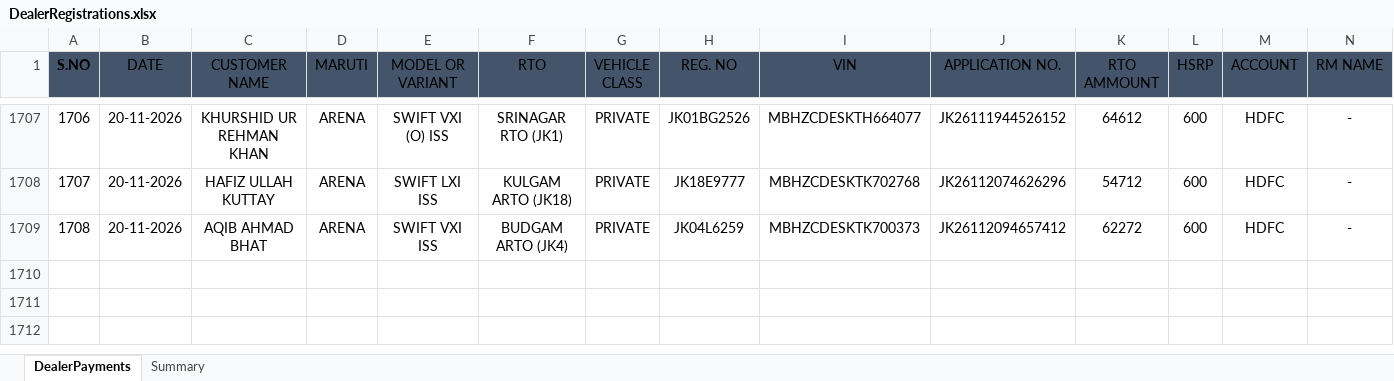
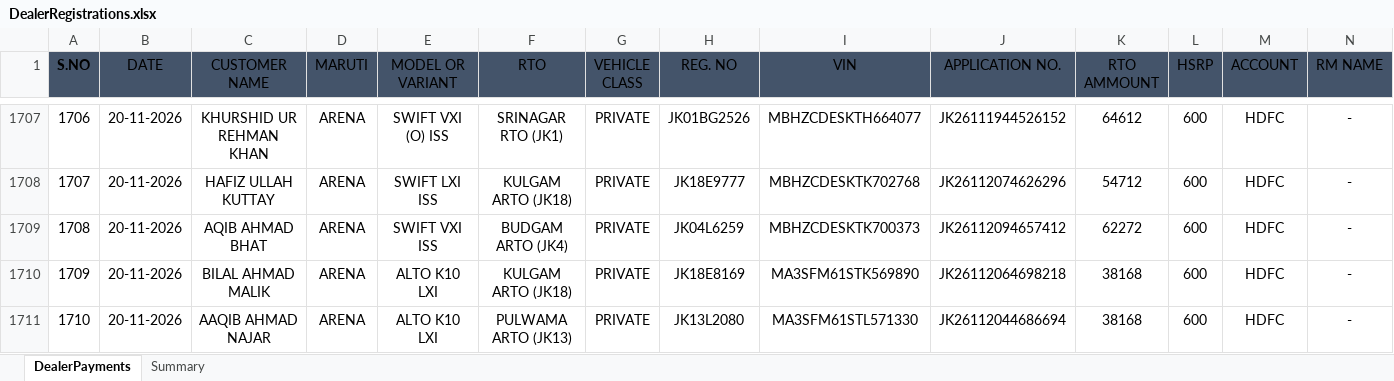
Before and after one commit to adilahmadsofi-ck/Documents, an Excel workbook: DealerRegistrations.xlsx, sheet DealerPayments, drawn as a sheet; only a part is shown, gaps mark what is left out; values as stored, in another font and other column widths than the file's, no borders; table styles not drawn; rows hold the shown columns only; the diff names each change by its address in the sheet, - before the commit and + after, or states it on an @@ line.

```diff
--- a/DealerRegistrations.xlsx (sheet DealerPayments)
+++ b/DealerRegistrations.xlsx (sheet DealerPayments)
+row 1710: 1709 | 20-11-2026 | BILAL AHMAD MALIK | ARENA | ALTO K10 LXI | KULGAM ARTO (JK18) | PRIVATE | JK18E8169 | MA3SFM61STK569890 | JK26112064698218 | 38168 | 600 | HDFC | -
+row 1711: 1710 | 20-11-2026 | AAQIB AHMAD NAJAR | ARENA | ALTO K10 LXI | PULWAMA ARTO (JK13) | PRIVATE | JK13L2080 | MA3SFM61STL571330 | JK26112044686694 | 38168 | 600 | HDFC | -
```
Also changed, not shown: 1 other file.
